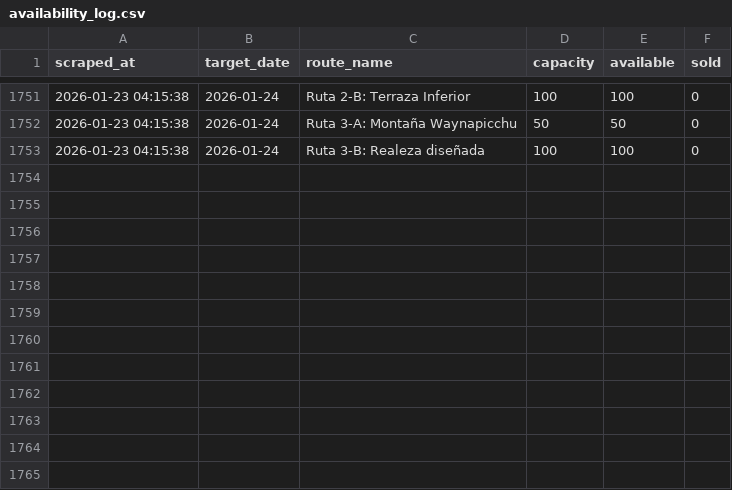
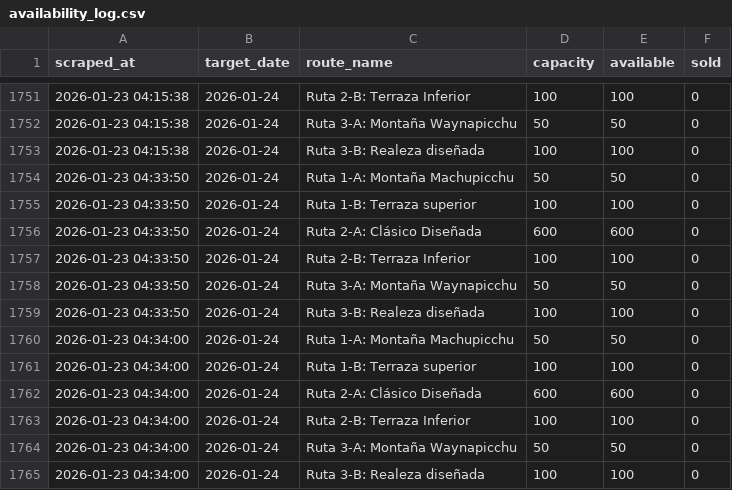
Before and after one commit to isaacw123434/machu-picchu-tracker, a CSV file: data/availability_log.csv, drawn as a sheet; only a part is shown, gaps mark what is left out.

```diff
--- a/data/availability_log.csv
+++ b/data/availability_log.csv
@@ -1753 +1753,13 @@ scraped_at,target_date,route_name,capacity,available,sold
 2026-01-23 04:15:38,2026-01-24,Ruta 3-B: Realeza diseñada,100,100,0
+2026-01-23 04:33:50,2026-01-24,Ruta 1-A: Montaña Machupicchu,50,50,0
+2026-01-23 04:33:50,2026-01-24,Ruta 1-B: Terraza superior,100,100,0
+2026-01-23 04:33:50,2026-01-24,Ruta 2-A: Clásico Diseñada,600,600,0
+2026-01-23 04:33:50,2026-01-24,Ruta 2-B: Terraza Inferior,100,100,0
+2026-01-23 04:33:50,2026-01-24,Ruta 3-A: Montaña Waynapicchu,50,50,0
+2026-01-23 04:33:50,2026-01-24,Ruta 3-B: Realeza diseñada,100,100,0
+2026-01-23 04:34:00,2026-01-24,Ruta 1-A: Montaña Machupicchu,50,50,0
+2026-01-23 04:34:00,2026-01-24,Ruta 1-B: Terraza superior,100,100,0
+2026-01-23 04:34:00,2026-01-24,Ruta 2-A: Clásico Diseñada,600,600,0
+2026-01-23 04:34:00,2026-01-24,Ruta 2-B: Terraza Inferior,100,100,0
+2026-01-23 04:34:00,2026-01-24,Ruta 3-A: Montaña Waynapicchu,50,50,0
+2026-01-23 04:34:00,2026-01-24,Ruta 3-B: Realeza diseñada,100,100,0
```
